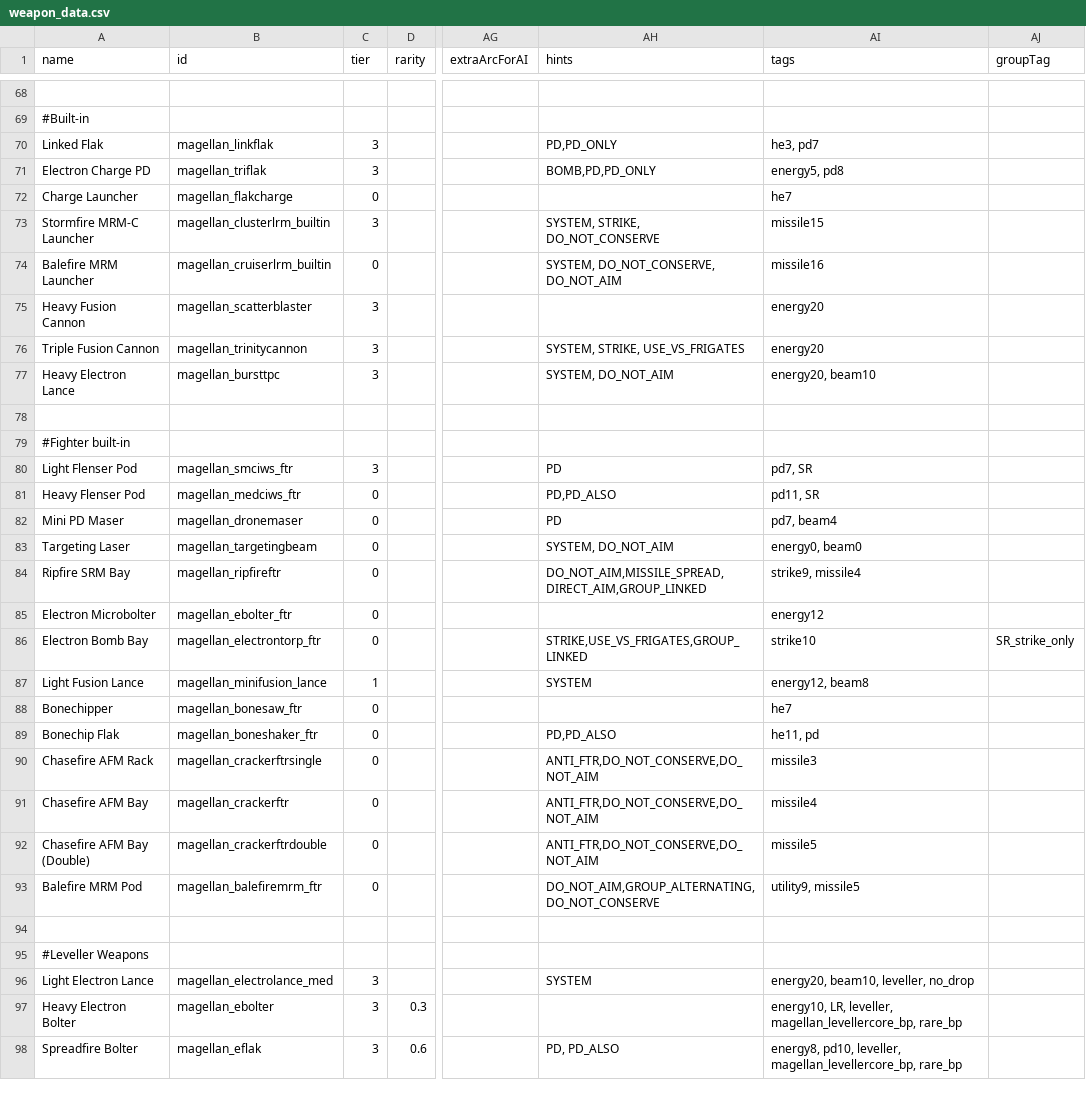
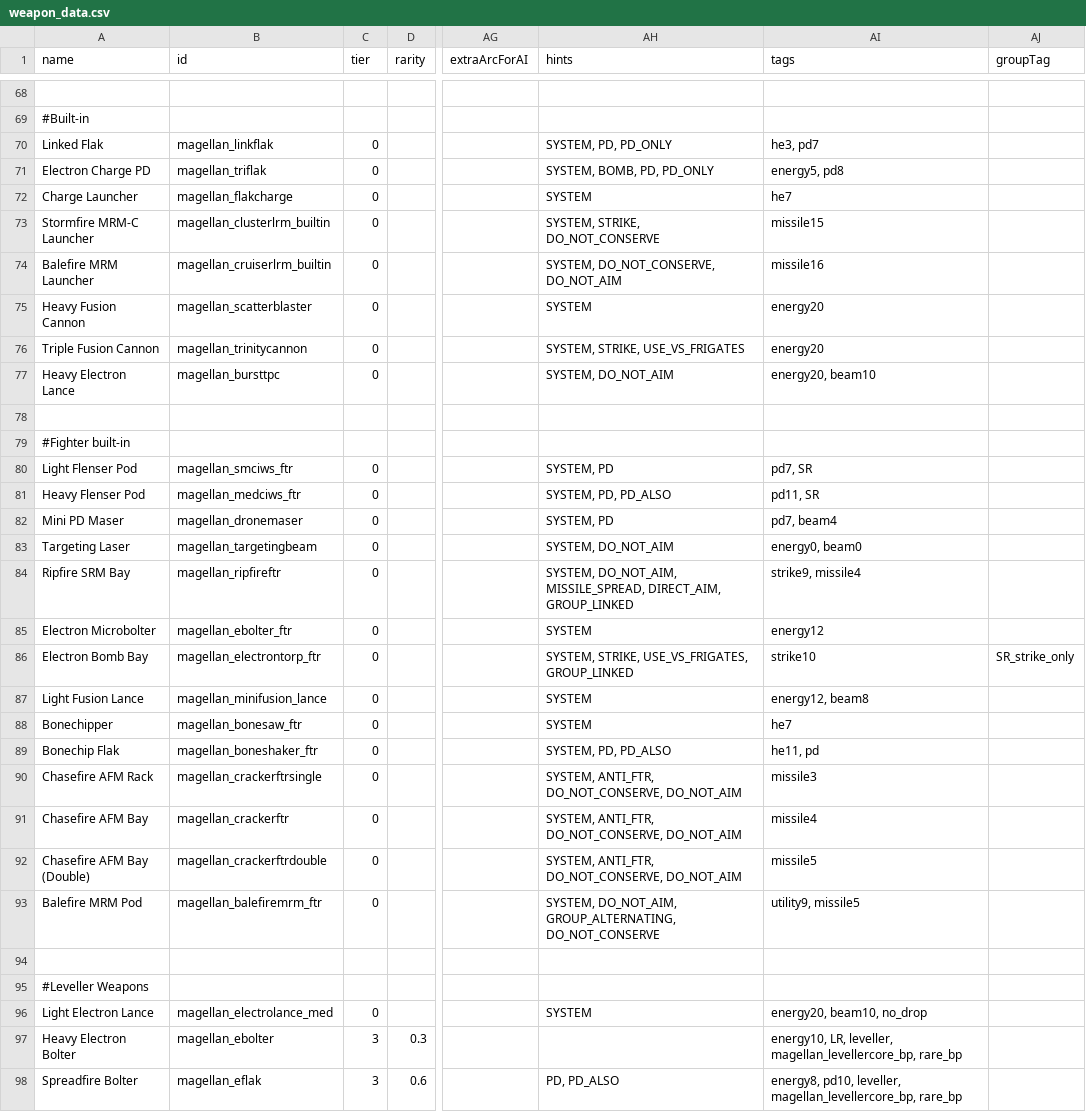
Before and after one commit to starsector-mods/magellan-protectorate-unified, a CSV file: data/weapons/weapon_data.csv, drawn as a sheet; only a part is shown, gaps mark what is left out; the diff covers the shown part only; the diff names each change by its address in the sheet, - before the commit and + after, or states it on an @@ line.

Commit message:
fix(weapons): restore SYSTEM hints, tier 0, and clean tags on built-in and fighter weapons

```diff
--- a/data/weapons/weapon_data.csv
+++ b/data/weapons/weapon_data.csv
-C70:C71 (tier): 3
+C70:C71 (tier): 0
-AH70 (hints): PD,PD_ONLY
+AH70 (hints): SYSTEM, PD, PD_ONLY
-AH71 (hints): BOMB,PD,PD_ONLY
+AH71 (hints): SYSTEM, BOMB, PD, PD_ONLY
-AH72 (hints): (empty)
+AH72 (hints): SYSTEM
-C73 (tier): 3
+C73 (tier): 0
-C75:C77 (tier): 3
+C75:C77 (tier): 0
-AH75 (hints): (empty)
+AH75 (hints): SYSTEM
-C80 (tier): 3
+C80 (tier): 0
-AH80 (hints): PD
+AH80 (hints): SYSTEM, PD
-AH81 (hints): PD,PD_ALSO
+AH81 (hints): SYSTEM, PD, PD_ALSO
-AH82 (hints): PD
+AH82 (hints): SYSTEM, PD
-AH84 (hints): DO_NOT_AIM,MISSILE_SPREAD,DIRECT_AIM,GROUP_LINKED
+AH84 (hints): SYSTEM, DO_NOT_AIM, MISSILE_SPREAD, DIRECT_AIM, GROUP_LINKED
-AH85 (hints): (empty)
+AH85 (hints): SYSTEM
-AH86 (hints): STRIKE,USE_VS_FRIGATES,GROUP_LINKED
+AH86 (hints): SYSTEM, STRIKE, USE_VS_FRIGATES, GROUP_LINKED
-C87 (tier): 1
+C87 (tier): 0
-AH88 (hints): (empty)
+AH88 (hints): SYSTEM
-AH89 (hints): PD,PD_ALSO
+AH89 (hints): SYSTEM, PD, PD_ALSO
-AH90:AH92 (hints): ANTI_FTR,DO_NOT_CONSERVE,DO_NOT_AIM
+AH90:AH92 (hints): SYSTEM, ANTI_FTR, DO_NOT_CONSERVE, DO_NOT_AIM
-AH93 (hints): DO_NOT_AIM,GROUP_ALTERNATING,DO_NOT_CONSERVE
+AH93 (hints): SYSTEM, DO_NOT_AIM, GROUP_ALTERNATING, DO_NOT_CONSERVE
-C96 (tier): 3
+C96 (tier): 0
-AI96 (tags): energy20, beam10, leveller, no_drop
+AI96 (tags): energy20, beam10, no_drop
```
Also changed, not shown: 64 edited cells elsewhere in this file.
